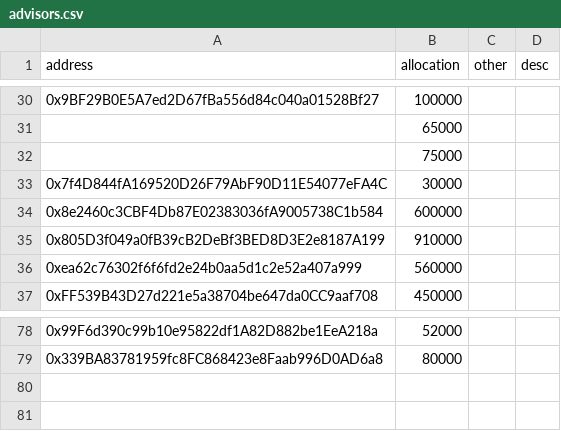
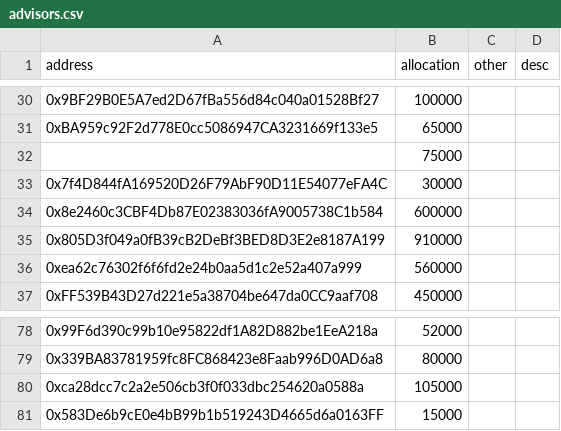
Before and after one commit to PolymathNetwork/polymath-allocator, a CSV file: data/advisors.csv, drawn as a sheet; only a part is shown, gaps mark what is left out; the diff covers the shown part only.

```diff
--- a/data/advisors.csv
+++ b/data/advisors.csv
@@ -30,3 +30,3 @@ address,allocation,other,desc
 0x9BF29B0E5A7ed2D67fBa556d84c040a01528Bf27,100000,,
-,65000,,
+0xBA959c92F2d778E0cc5086947CA3231669f133e5,65000,,
 ,75000,,
@@ -79 +79,3 @@ address,allocation,other,desc
 0x339BA83781959fc8FC868423e8Faab996D0AD6a8,80000,,
+0xca28dcc7c2a2e506cb3f0f033dbc254620a0588a,105000,,
+0x583De6b9cE0e4bB99b1b519243D4665d6a0163FF,15000,,
```
Also changed, not shown: 13 edited cells elsewhere in this file.
